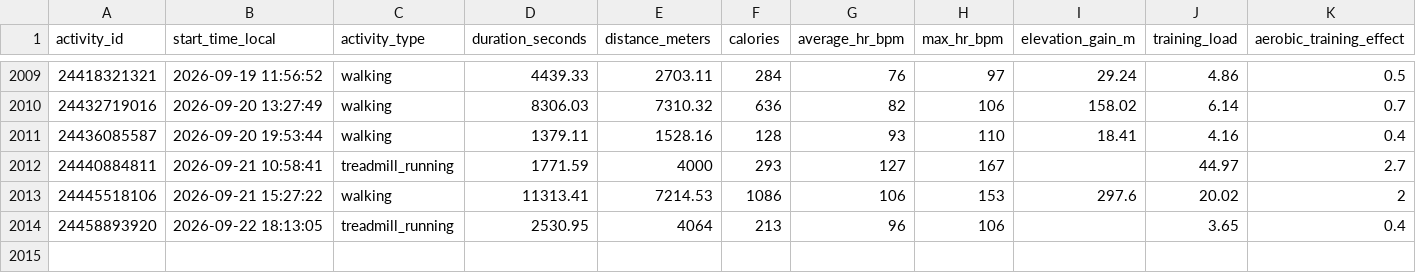
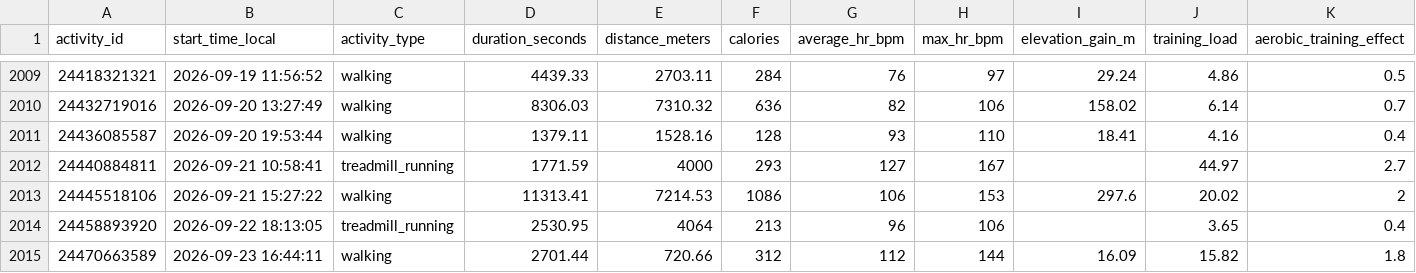
Before and after one commit to KrystianP/Olimp, a CSV file: DATA/garmin/aktywnosci.csv, drawn as a sheet; only a part is shown, gaps mark what is left out; rows hold the shown columns only; the diff names each change by its address in the sheet, - before the commit and + after, or states it on an @@ line.

```diff
--- a/DATA/garmin/aktywnosci.csv
+++ b/DATA/garmin/aktywnosci.csv
+row 2015: 24470663589 | 2026-09-23 16:44:11 | walking | 2701.44 | 720.66 | 312 | 112 | 144 | 16.09 | 15.82 | 1.8
```
